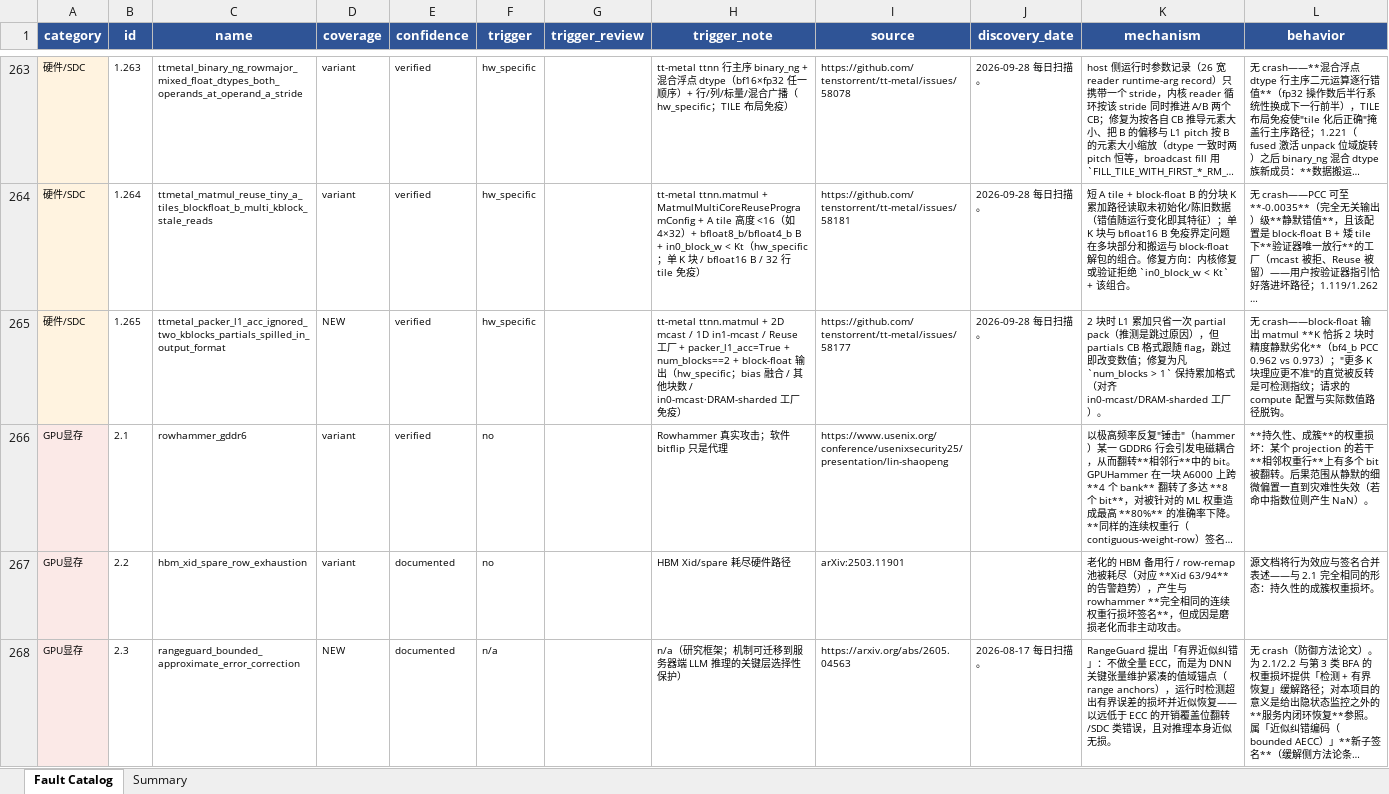
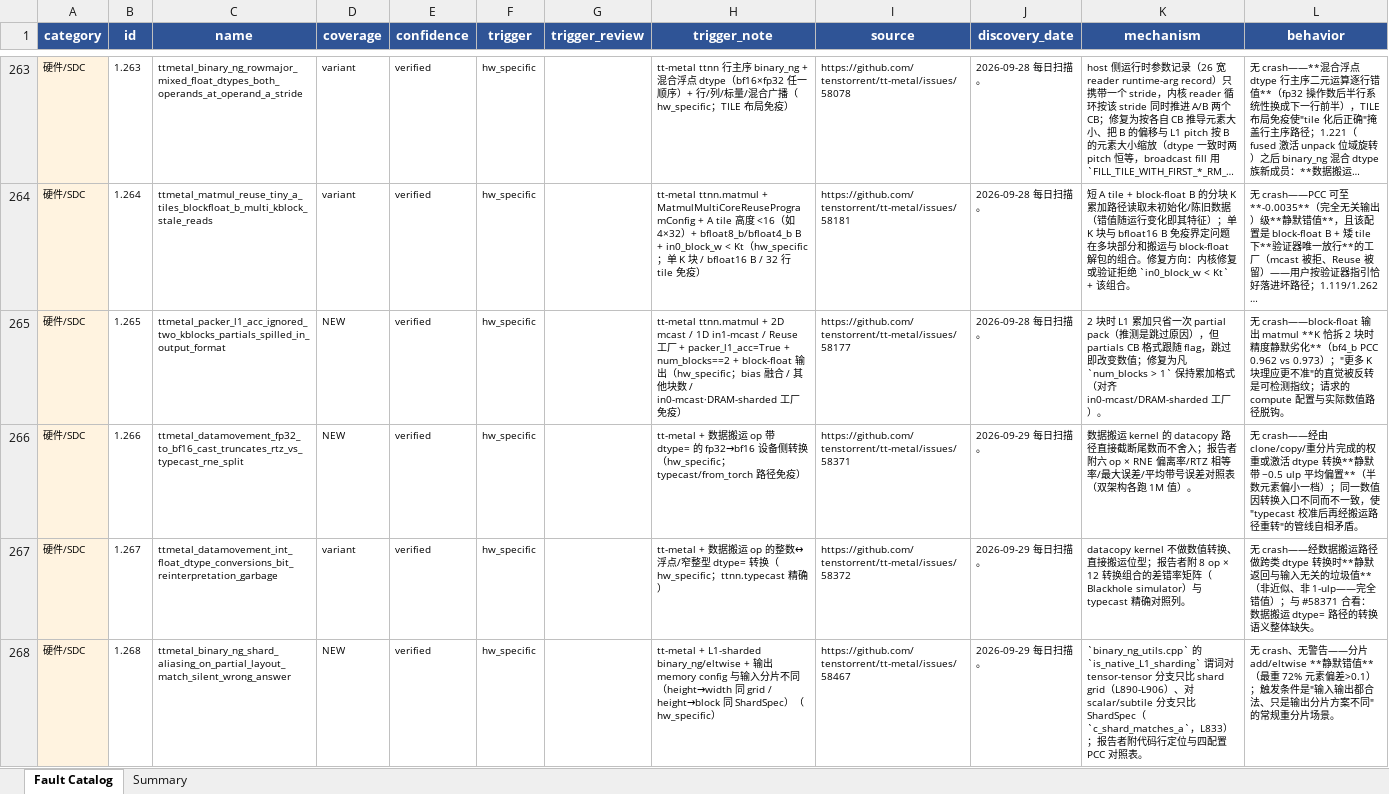
Before and after one commit to RinshannKaihou/inference_error_review, an Excel workbook: fault_catalog.xlsx, sheet Fault Catalog, drawn as a sheet; only a part is shown, gaps mark what is left out; the shorter side is filled out with more unchanged rows; long unchanged cells end in …; values as stored, in another font and other column widths than the file's, no borders; the diff covers the shown part only; the diff names each change by its address in the sheet, - before the commit and + after, or states it on an @@ line.

```diff
--- a/fault_catalog.xlsx (sheet Fault Catalog)
+++ b/fault_catalog.xlsx (sheet Fault Catalog)
+row 266: 硬件/SDC | 1.266 | ttmetal_datamovement_fp32_to_bf16_cast_truncates_rtz_vs_typecast_rne_split | NEW | verified | hw_specific |  | tt-metal + 数据搬运 op 带 dtype= 的 fp32→bf16 设备侧转换（hw_specific；typecast/from_torch 路径免疫） | https://github.com/tenstorrent/tt-metal/issues/58371 | 2026-09-29 每日扫描。 | 数据搬运 kernel 的 datacopy 路径直接截断尾数而不舍入；报告者附六 op × RNE 偏离率/RTZ 相等率/最大误差/平均带号误差对照表（双架构各跑 1M 值）。 | 无 crash——经由 clone/copy/重分片完成的权重或激活 dtype 转换**静默带 −0.5 ulp 平均偏置**（半数元素偏小一档）；同一数值因转换入口不同而不一致，使"typecast 校准后再经搬运路径重转"的管线自相矛盾。
+row 267: 硬件/SDC | 1.267 | ttmetal_datamovement_int_float_dtype_conversions_bit_reinterpretation_garbage | variant | verified | hw_specific |  | tt-metal + 数据搬运 op 的整数↔浮点/窄整型 dtype= 转换（hw_specific；ttnn.typecast 精确） | https://github.com/tenstorrent/tt-metal/issues/58372 | 2026-09-29 每日扫描。 | datacopy kernel 不做数值转换、直接搬运位型；报告者附 8 op × 12 转换组合的差错率矩阵（Blackhole simulator）与 typecast 精确对照列。 | 无 crash——经数据搬运路径做跨类 dtype 转换时**静默返回与输入无关的垃圾值**（非近似、非 1-ulp——完全错值）；与 #58371 合看：数据搬运 dtype= 路径的转换语义整体缺失。
+row 268: 硬件/SDC | 1.268 | ttmetal_binary_ng_shard_aliasing_on_partial_layout_match_silent_wrong_answer | NEW | verified | hw_specific |  | tt-metal + L1-sharded binary_ng/eltwise + 输出 memory config 与输入分片不同（height→width 同 grid / height→block 同 ShardSpec）（hw_specific） | https://github.com/tenstorrent/tt-metal/issues/58467 | 2026-09-29 每日扫描。 | `binary_ng_utils.cpp` 的 `is_native_L1_sharding` 谓词对 tensor-tensor 分支只比 shard grid（L890-L906）、对 scalar/subtile 分支只比 ShardSpec（`c_shard_matches_a`，L833）；报告者附代码行定位与四配置 PCC 对照表。 | 无 crash、无警告——分片 add/eltwise **静默错值**（最重 72% 元素偏差>0.1）；触发条件是"输入输出都合法、只是输出分片方案不同"的常规重分片场景。
```
Also changed, not shown: 12 added rows elsewhere in this sheet, sheet Summary, 3 other files.
